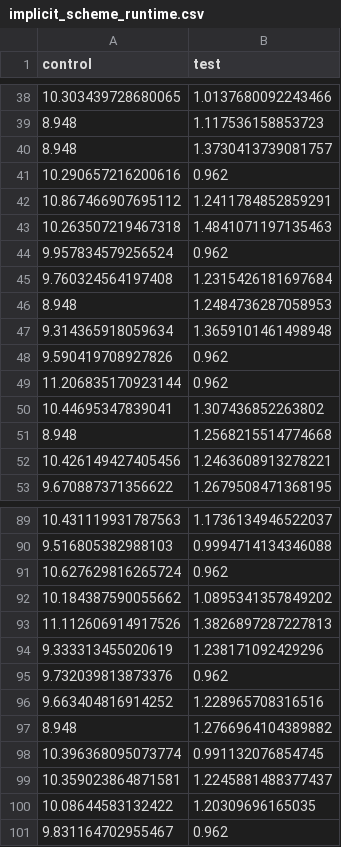
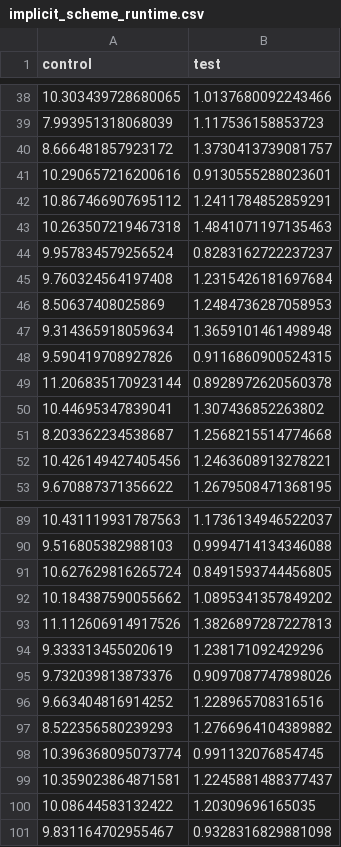
Before and after one commit to sandyherho/1DHeatEqnNumba, a CSV file: runtime_data/implicit_scheme_runtime.csv, drawn as a sheet; only a part is shown, gaps mark what is left out; the diff covers the shown part only.

```diff
--- a/runtime_data/implicit_scheme_runtime.csv
+++ b/runtime_data/implicit_scheme_runtime.csv
@@ -38,15 +38,15 @@ control,test
 10.303439728680065,1.0137680092243466
-8.948,1.117536158853723
-8.948,1.3730413739081757
-10.290657216200616,0.962
+7.993951318068039,1.117536158853723
+8.666481857923172,1.3730413739081757
+10.290657216200616,0.9130555288023601
 10.867466907695112,1.2411784852859291
 10.263507219467318,1.4841071197135463
-9.957834579256524,0.962
+9.957834579256524,0.8283162722237237
 9.760324564197408,1.2315426181697684
-8.948,1.2484736287058953
+8.50637408025869,1.2484736287058953
 9.314365918059634,1.3659101461498948
-9.590419708927826,0.962
-11.206835170923144,0.962
+9.590419708927826,0.9116860900524315
+11.206835170923144,0.8928972620560378
 10.44695347839041,1.307436852263802
-8.948,1.2568215514774668
+8.203362234538687,1.2568215514774668
 10.426149427405456,1.2463608913278221
@@ -90,3 +90,3 @@ control,test
 9.516805382988103,0.9994714134346088
-10.627629816265724,0.962
+10.627629816265724,0.8491593744456805
 10.184387590055662,1.0895341357849202
@@ -94,5 +94,5 @@ control,test
 9.333313455020619,1.238171092429296
-9.732039813873376,0.962
+9.732039813873376,0.9097087747898026
 9.663404816914252,1.228965708316516
-8.948,1.2766964104389882
+8.522356580239293,1.2766964104389882
 10.396368095073774,0.991132076854745
@@ -100,2 +100,2 @@ control,test
 10.08644583132422,1.20309696165035
-9.831164702955467,0.962
+9.831164702955467,0.9328316829881098
```
Also changed, not shown: 1 added row, 1 removed row and 16 edited cells elsewhere in this file, runtime_data/explicit_scheme_runtime.csv, 17 other files.
